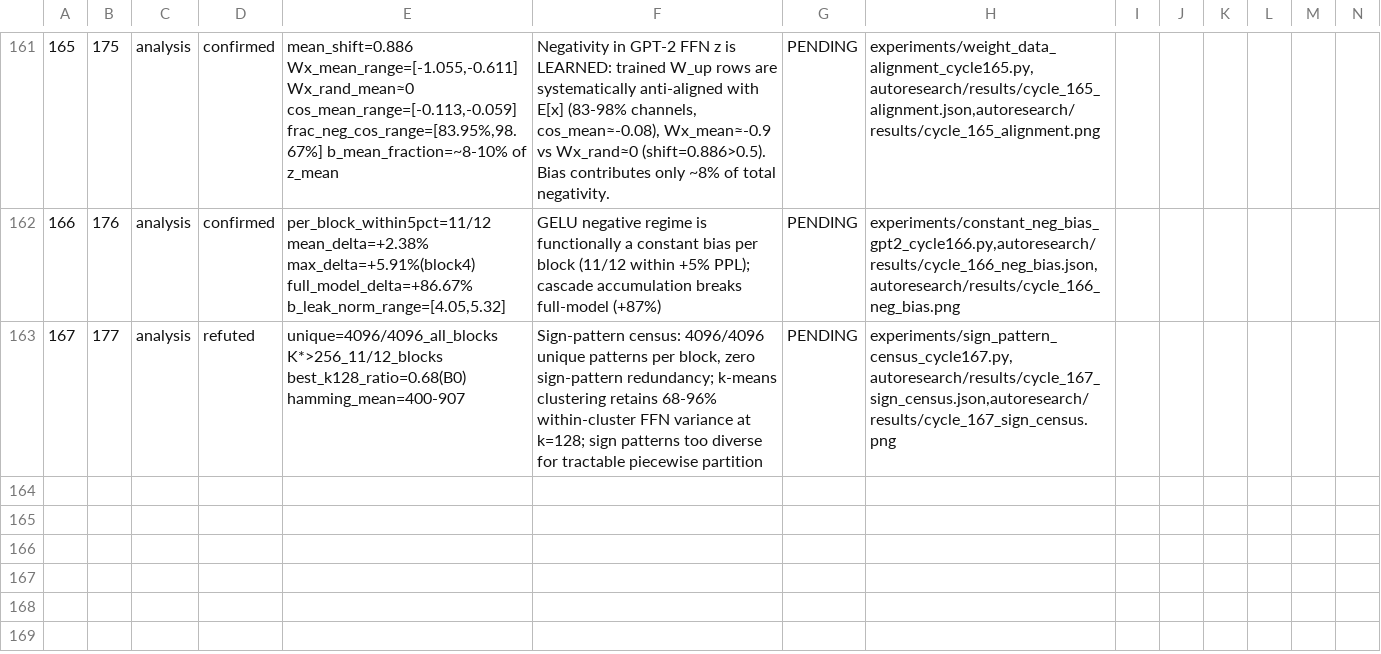
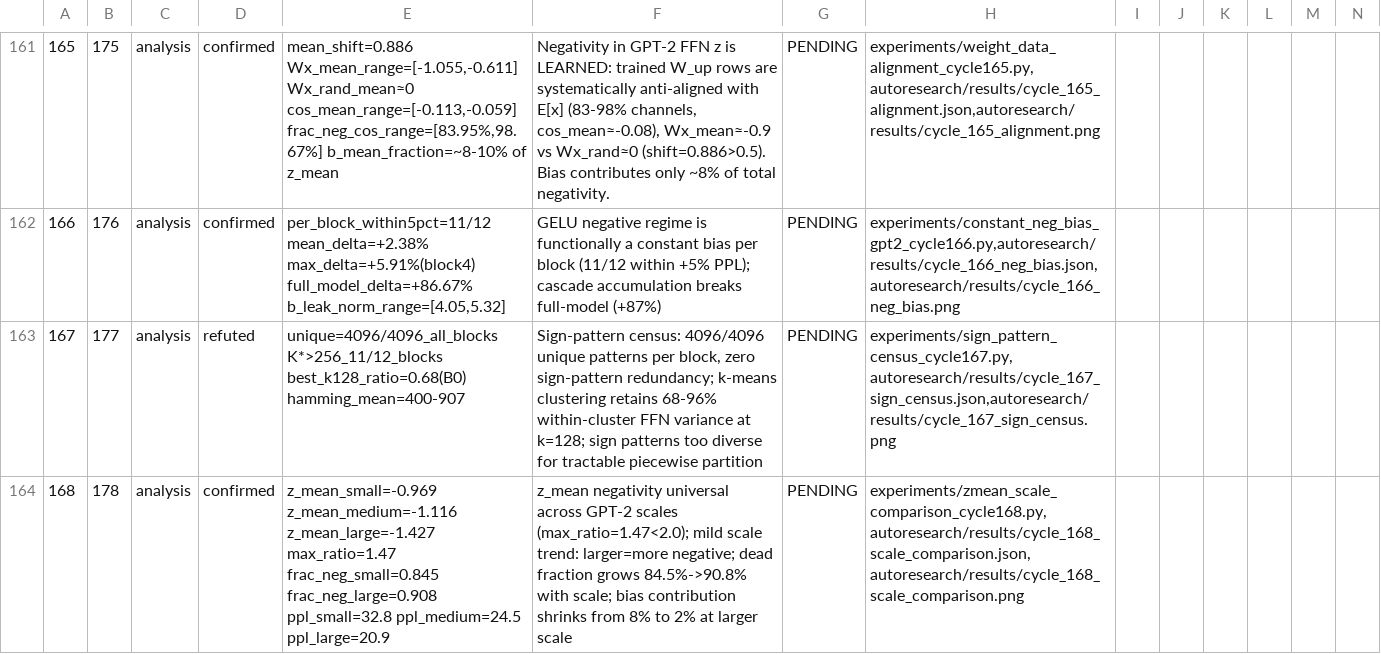
Before and after one commit to mihaibujanca/quant_aware_training, a TSV file: autoresearch/logs/experiments.tsv, drawn as a sheet; only a part is shown, gaps mark what is left out; rows hold the shown columns only; the diff names each change by its address in the sheet, - before the commit and + after, or states it on an @@ line.

```diff
--- a/autoresearch/logs/experiments.tsv
+++ b/autoresearch/logs/experiments.tsv
+row 164: 168 | 178 | analysis | confirmed | z_mean_small=-0.969 z_mean_medium=-1.116 z_mean_large=-1.427 max_ratio=1.47 frac_neg_small=0.845 frac_neg_large=0.908 ppl_small=32.8 ppl_medium=24.5 ppl_large=20.9 | z_mean negativity universal across GPT-2 scales (max_ratio=1.47<2.0); mild scale trend: larger=more negative; dead fraction grows 84.5%->90.8% with scale; bias contribution shrinks from 8% to 2% at larger scale | PENDING | experiments/zmean_scale_comparison_cycle168.py,autoresearch/results/cycle_168_scale_comparison.json,autoresearch/results/cycle_168_scale_comparison.png
```
Also changed, not shown: 9 other files.
